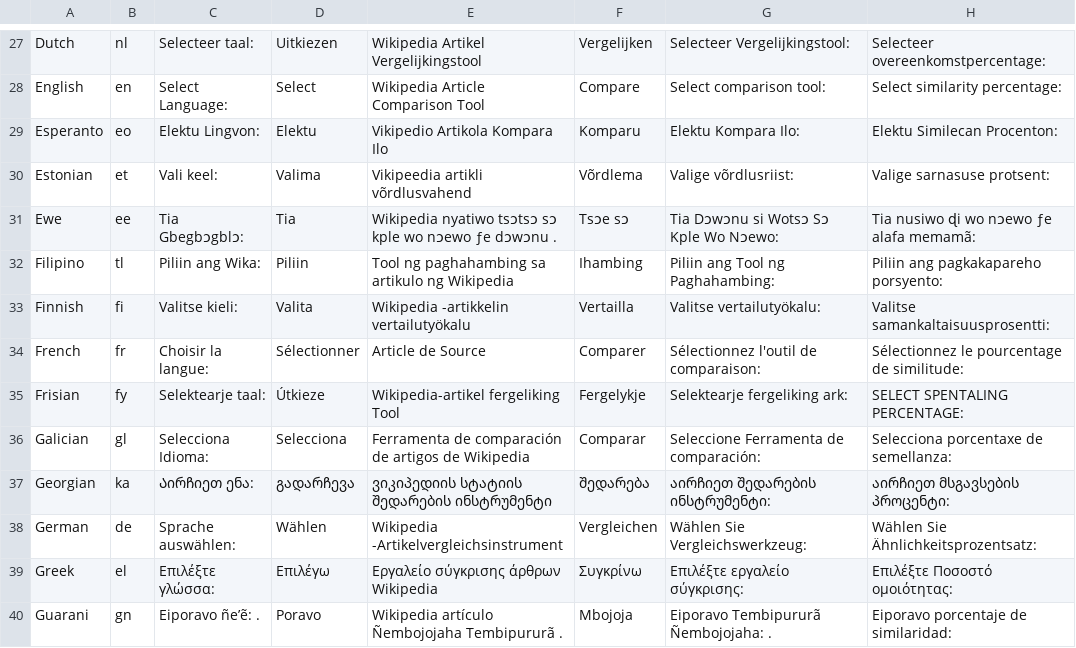
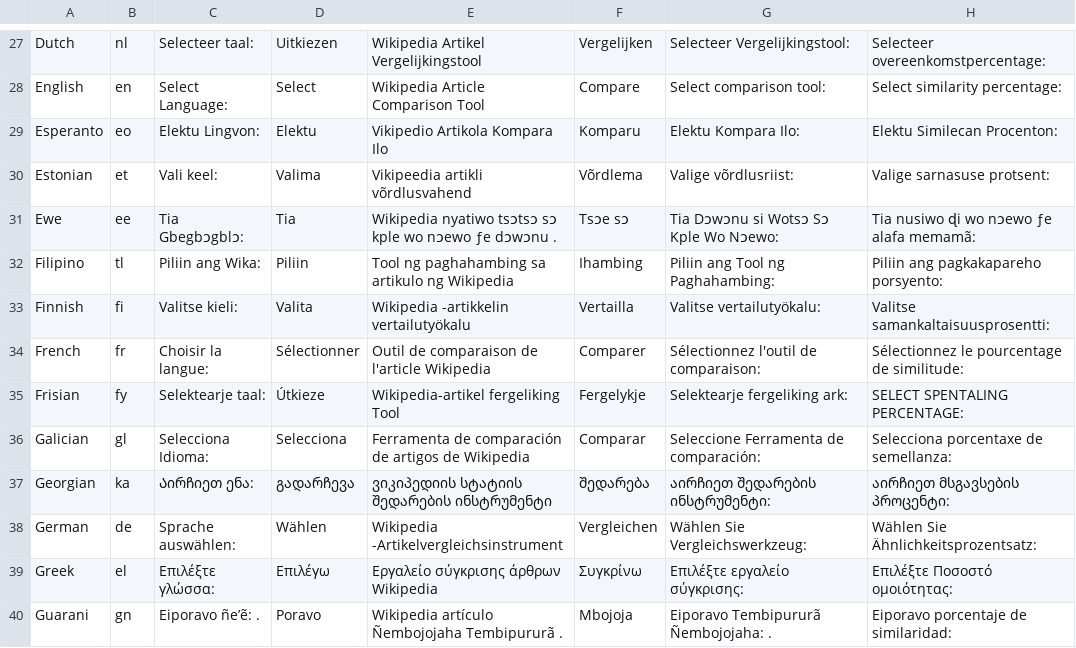
Before and after one commit to aidhayes/project-symmetry, a CSV file: supplements/moreLanguagesFinal.csv, drawn as a sheet; only a part is shown, gaps mark what is left out; the diff names each change by its address in the sheet, - before the commit and + after, or states it on an @@ line.

```diff
--- a/supplements/moreLanguagesFinal.csv
+++ b/supplements/moreLanguagesFinal.csv
-E34: Article de Source
+E34: Outil de comparaison de l'article Wikipedia
```
Also changed, not shown: 12 other files.
